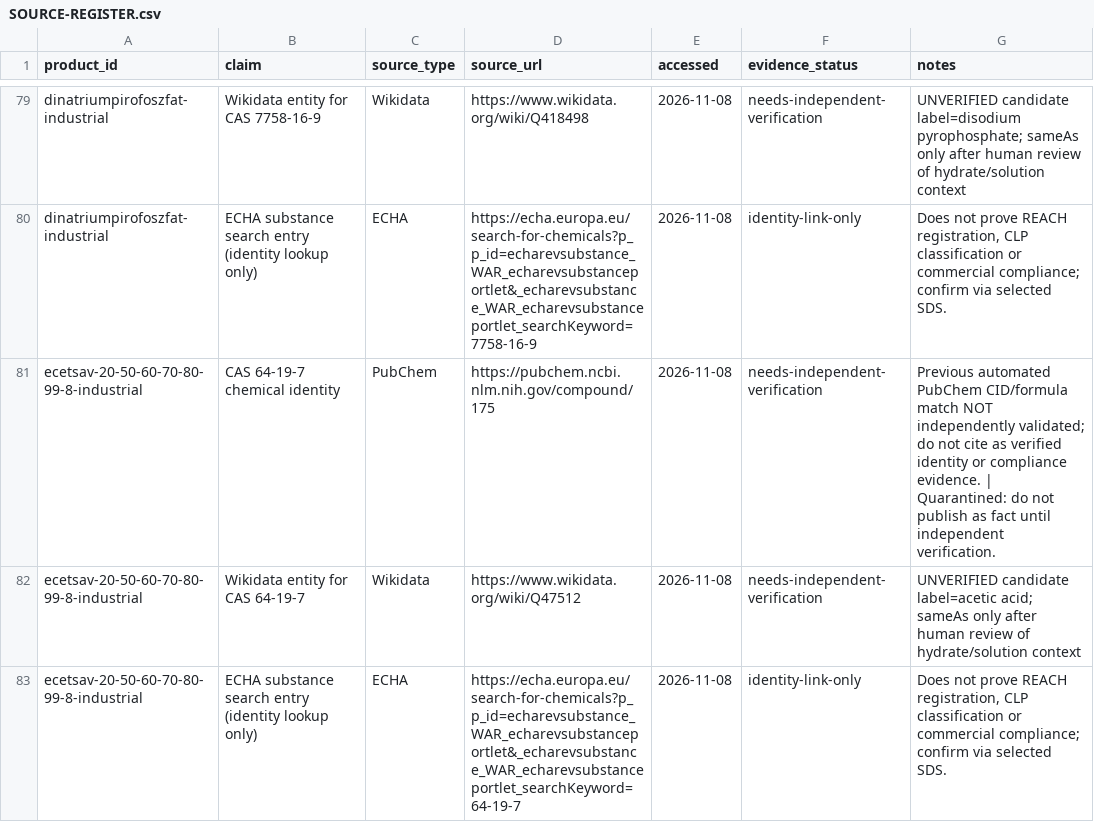
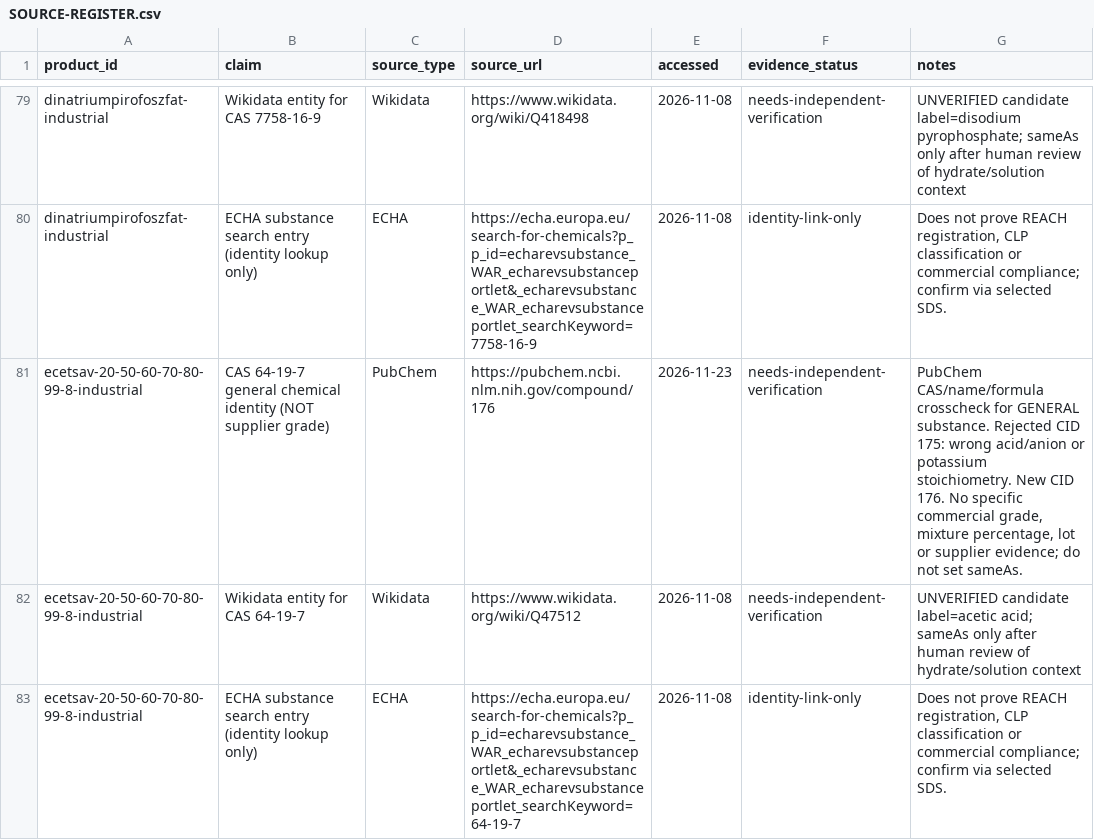
Before and after one commit to strangerfake01/RawMaterialsTrade, a CSV file: HANDOFF/SOURCE-REGISTER.csv, drawn as a sheet; only a part is shown, gaps mark what is left out; the diff covers the shown part only.

Commit message:
docs(provenance): repair four unsupported acid/anion and ferrocyanide source links

```diff
--- a/HANDOFF/SOURCE-REGISTER.csv
+++ b/HANDOFF/SOURCE-REGISTER.csv
@@ -80,3 +80,3 @@ dinatriumpirofoszfat-industrial,Wikidata entity for CAS 7758-16-9,Wikidata,https
 dinatriumpirofoszfat-industrial,ECHA substance search entry (identity lookup only),ECHA,https://echa.europa.eu/search-for-chemicals?p_p_id=echarevsubstance_WAR_echarevsubstanceportlet&_echarevsubstance_WAR_echarevsubstanceportlet_searchKeyword=7758-16-9,2026-11-08,identity-link-only,"Does not prove REACH registration, CLP classification or commercial compliance; confirm via selected SDS."
-ecetsav-20-50-60-70-80-99-8-industrial,CAS 64-19-7 chemical identity,PubChem,https://pubchem.ncbi.nlm.nih.gov/compound/175,2026-11-08,needs-independent-verification,Previous automated PubChem CID/formula match NOT independently validated; do not cite as verified identity or compliance evidence. | Quarantined: do not publish as fact until independent verification.
+ecetsav-20-50-60-70-80-99-8-industrial,CAS 64-19-7 general chemical identity (NOT supplier grade),PubChem,https://pubchem.ncbi.nlm.nih.gov/compound/176,2026-11-23,needs-independent-verification,"PubChem CAS/name/formula crosscheck for GENERAL substance. Rejected CID 175: wrong acid/anion or potassium stoichiometry. New CID 176. No specific commercial grade, mixture percentage, lot or supplier evidence; do not set sameAs."
 ecetsav-20-50-60-70-80-99-8-industrial,Wikidata entity for CAS 64-19-7,Wikidata,https://www.wikidata.org/wiki/Q47512,2026-11-08,needs-independent-verification,UNVERIFIED candidate label=acetic acid; sameAs only after human review of hydrate/solution context
```
Also changed, not shown: 12 edited cells elsewhere in this file.
